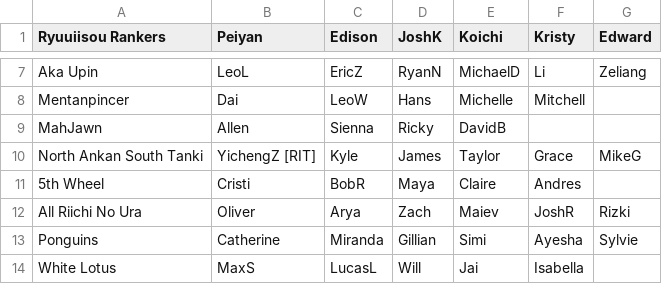
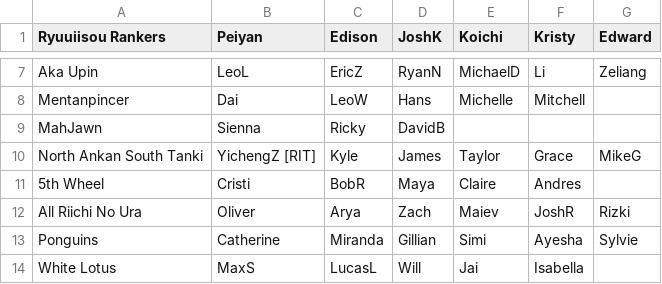
Before and after one commit to Redorangegamez/MJSTeamLeagueBot, a CSV file: teams.csv, drawn as a sheet; only a part is shown, gaps mark what is left out.

Commit message:
Update teams.csv

```diff
--- a/teams.csv
+++ b/teams.csv
@@ -8,3 +8,3 @@ Aka Upin,LeoL,EricZ,RyanN,MichaelD,Li,Zeliang
 Mentanpincer,Dai,LeoW,Hans,Michelle,Mitchell,
-MahJawn,Allen,Sienna,Ricky,DavidB,,
+MahJawn,Sienna,Ricky,DavidB,,,
 North Ankan South Tanki,YichengZ [RIT],Kyle,James,Taylor,Grace,MikeG
```
